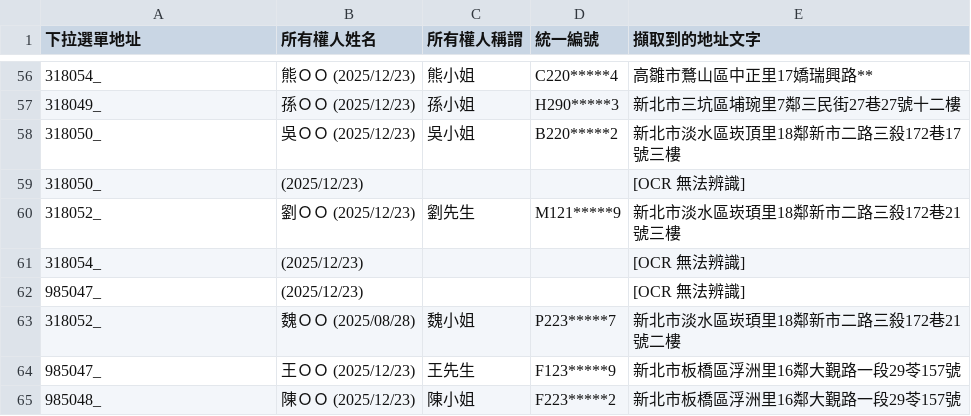
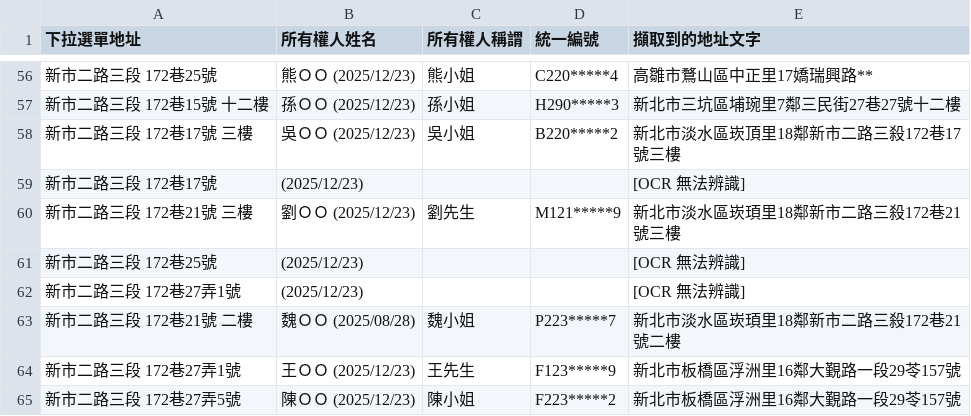
Before and after one commit to tpec1027-bot/Community-Scraper, a CSV file: 邀月.csv, drawn as a sheet; only a part is shown, gaps mark what is left out; the diff covers the shown part only.

```diff
--- a/邀月.csv
+++ b/邀月.csv
@@ -56,10 +56,10 @@
-318054_,熊ＯＯ (2025/12/23),熊小姐,C220*****4,高雛市鶩山區中正里17嬌瑞興路**
-318049_,孫ＯＯ (2025/12/23),孫小姐,H290*****3,新北市三坑區埔琬里7鄰三民街27巷27號十二樓
-318050_,吳ＯＯ (2025/12/23),吳小姐,B220*****2,新北市淡水區崁頂里18鄰新市二路三殺172巷17號三樓
-318050_,(2025/12/23),,,[OCR 無法辨識]
-318052_,劉ＯＯ (2025/12/23),劉先生,M121*****9,新北市淡水區崁頊里18鄰新市二路三殺172巷21號三樓
-318054_,(2025/12/23),,,[OCR 無法辨識]
-985047_,(2025/12/23),,,[OCR 無法辨識]
-318052_,魏ＯＯ (2025/08/28),魏小姐,P223*****7,新北市淡水區崁頊里18鄰新市二路三殺172巷21號二樓
-985047_,王ＯＯ (2025/12/23),王先生,F123*****9,新北市板橋區浮洲里16鄰大覲路一段29苓157號
-985048_,陳ＯＯ (2025/12/23),陳小姐,F223*****2,新北市板橋區浮洲里16鄰大覲路一段29苓157號
+新市二路三段 172巷25號,熊ＯＯ (2025/12/23),熊小姐,C220*****4,高雛市鶩山區中正里17嬌瑞興路**
+新市二路三段 172巷15號 十二樓,孫ＯＯ (2025/12/23),孫小姐,H290*****3,新北市三坑區埔琬里7鄰三民街27巷27號十二樓
+新市二路三段 172巷17號 三樓,吳ＯＯ (2025/12/23),吳小姐,B220*****2,新北市淡水區崁頂里18鄰新市二路三殺172巷17號三樓
+新市二路三段 172巷17號,(2025/12/23),,,[OCR 無法辨識]
+新市二路三段 172巷21號 三樓,劉ＯＯ (2025/12/23),劉先生,M121*****9,新北市淡水區崁頊里18鄰新市二路三殺172巷21號三樓
+新市二路三段 172巷25號,(2025/12/23),,,[OCR 無法辨識]
+新市二路三段 172巷27弄1號,(2025/12/23),,,[OCR 無法辨識]
+新市二路三段 172巷21號 二樓,魏ＯＯ (2025/08/28),魏小姐,P223*****7,新北市淡水區崁頊里18鄰新市二路三殺172巷21號二樓
+新市二路三段 172巷27弄1號,王ＯＯ (2025/12/23),王先生,F123*****9,新北市板橋區浮洲里16鄰大覲路一段29苓157號
+新市二路三段 172巷27弄5號,陳ＯＯ (2025/12/23),陳小姐,F223*****2,新北市板橋區浮洲里16鄰大覲路一段29苓157號
```
Also changed, not shown: 54 edited cells elsewhere in this file, 1 other file.
